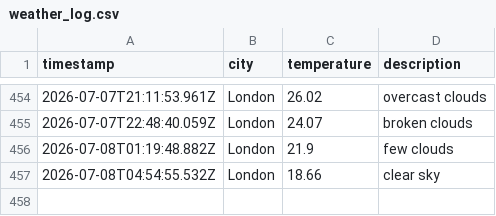
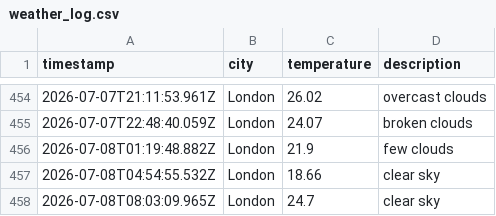
Before and after one commit to mgadhvi/Weather-app-js, a CSV file: data/weather_log.csv, drawn as a sheet; only a part is shown, gaps mark what is left out.

```diff
--- a/data/weather_log.csv
+++ b/data/weather_log.csv
@@ -457 +457,2 @@ timestamp,city,temperature,description
 2026-07-08T04:54:55.532Z,London,18.66,clear sky
+2026-07-08T08:03:09.965Z,London,24.7,clear sky
```
Also changed, not shown: 1 other file.
